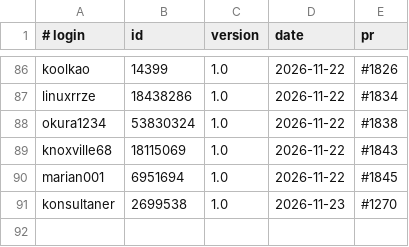
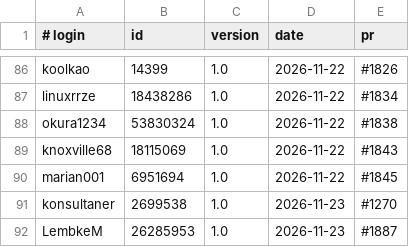
Before and after one commit to UCS-Care-Group/mailcraft, a TSV file: signatures.tsv, drawn as a sheet; only a part is shown, gaps mark what is left out.

```diff
--- a/signatures.tsv
+++ b/signatures.tsv
@@ -91 +91,2 @@ marian001	6951694	1.0	2026-11-22	#1845
 konsultaner	2699538	1.0	2026-11-23	#1270
+LembkeM	26285953	1.0	2026-11-23	#1887
```
